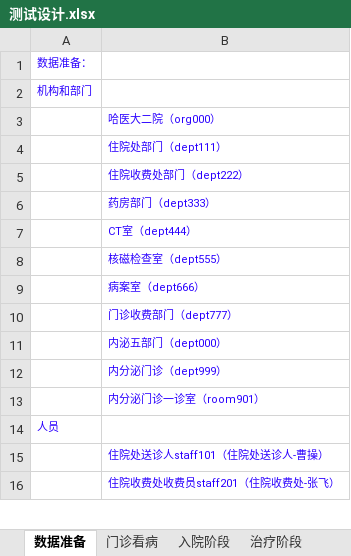
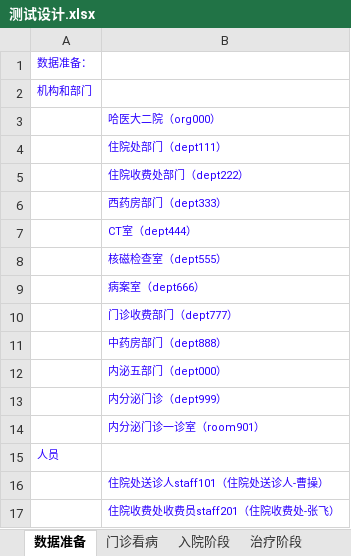
Before and after one commit to AppSecAI-TEST/hospital, an Excel workbook: doc/测试设计.xlsx, sheet 数据准备, drawn as a sheet; only a part is shown; values as stored, in another font and other column widths than the file's, no borders; the diff covers the shown part only; the diff names each change by its address in the sheet, - before the commit and + after, or states it on an @@ line.

```diff
--- a/doc/测试设计.xlsx (sheet 数据准备)
+++ b/doc/测试设计.xlsx (sheet 数据准备)
-B6: 药房部门（dept333）
+B6: 西药房部门（dept333）
+row 11:  | 中药房部门（dept888）
```
Also changed, not shown: 11 added rows and 2 edited cells elsewhere in this sheet, 2 other files.
